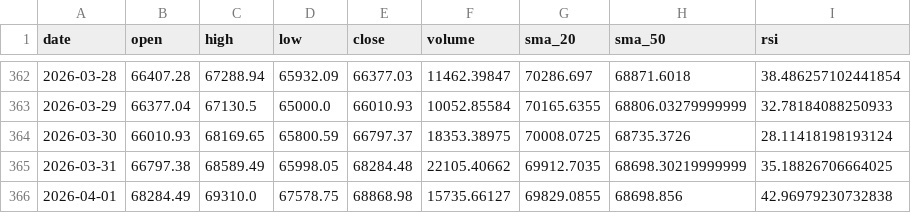
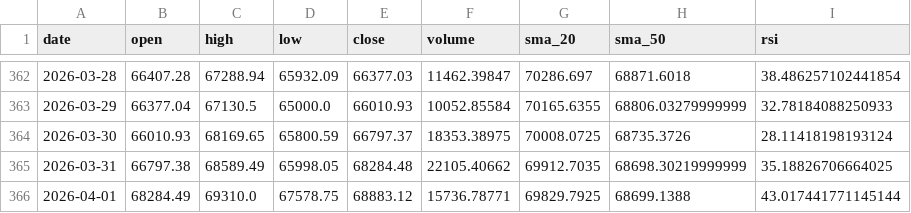
Before and after one commit to MetalDoradoCrypto/lean-trader, a CSV file: data/btcusdt_daily.csv, drawn as a sheet; only a part is shown, gaps mark what is left out.

Commit message:
DEPLOY: Volume_Surge_20260401_115022 PF=3.56

```diff
--- a/data/btcusdt_daily.csv
+++ b/data/btcusdt_daily.csv
@@ -365,2 +365,2 @@ date,open,high,low,close,volume,sma_20,sma_50,rsi
 2026-03-31,66797.38,68589.49,65998.05,68284.48,22105.40662,69912.7035,68698.30219999999,35.18826706664025
-2026-04-01,68284.49,69310.0,67578.75,68868.98,15735.66127,69829.0855,68698.856,42.96979230732838
+2026-04-01,68284.49,69310.0,67578.75,68883.12,15736.78771,69829.7925,68699.1388,43.017441771145144
```
Also changed, not shown: data/solusdt_daily.csv, 7 other files.
